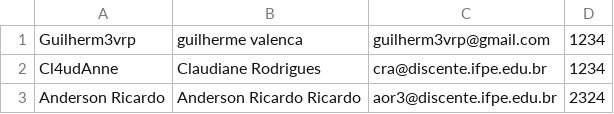
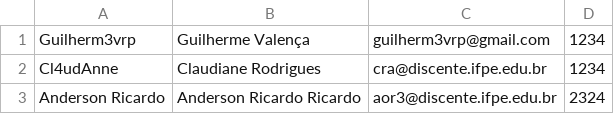
Before and after one commit to Guilhermevalenca/Gearing, a CSV file: src/userCRUD/usuarios.csv, drawn as a sheet.

```diff
--- a/src/userCRUD/usuarios.csv
+++ b/src/userCRUD/usuarios.csv
@@ -1,2 +1,2 @@
-Guilherm3vrp,"guilherme valenca",guilherm3vrp@gmail.com,1234
+Guilherm3vrp,"Guilherme Valença",guilherm3vrp@gmail.com,1234
 Cl4udAnne,"Claudiane Rodrigues",cra@discente.ifpe.edu.br,1234
```
Also changed, not shown: 3 other files.
